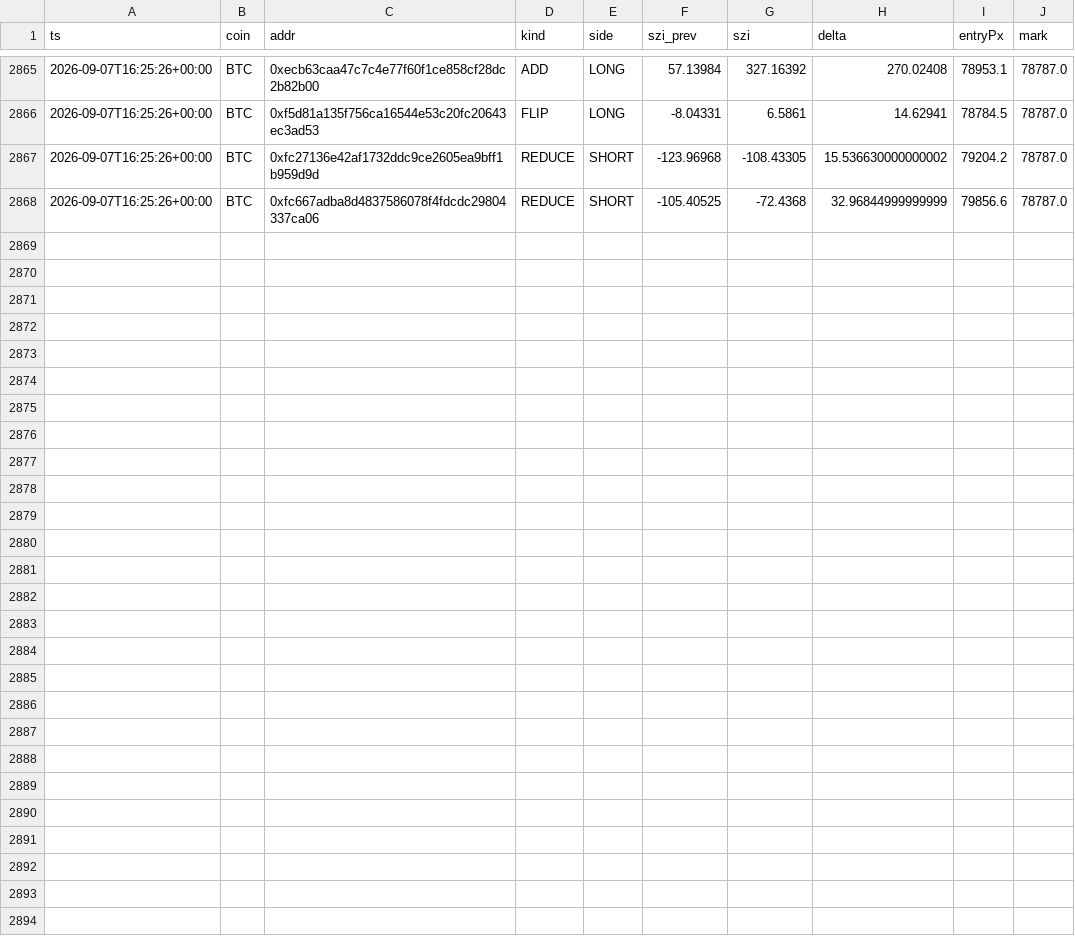
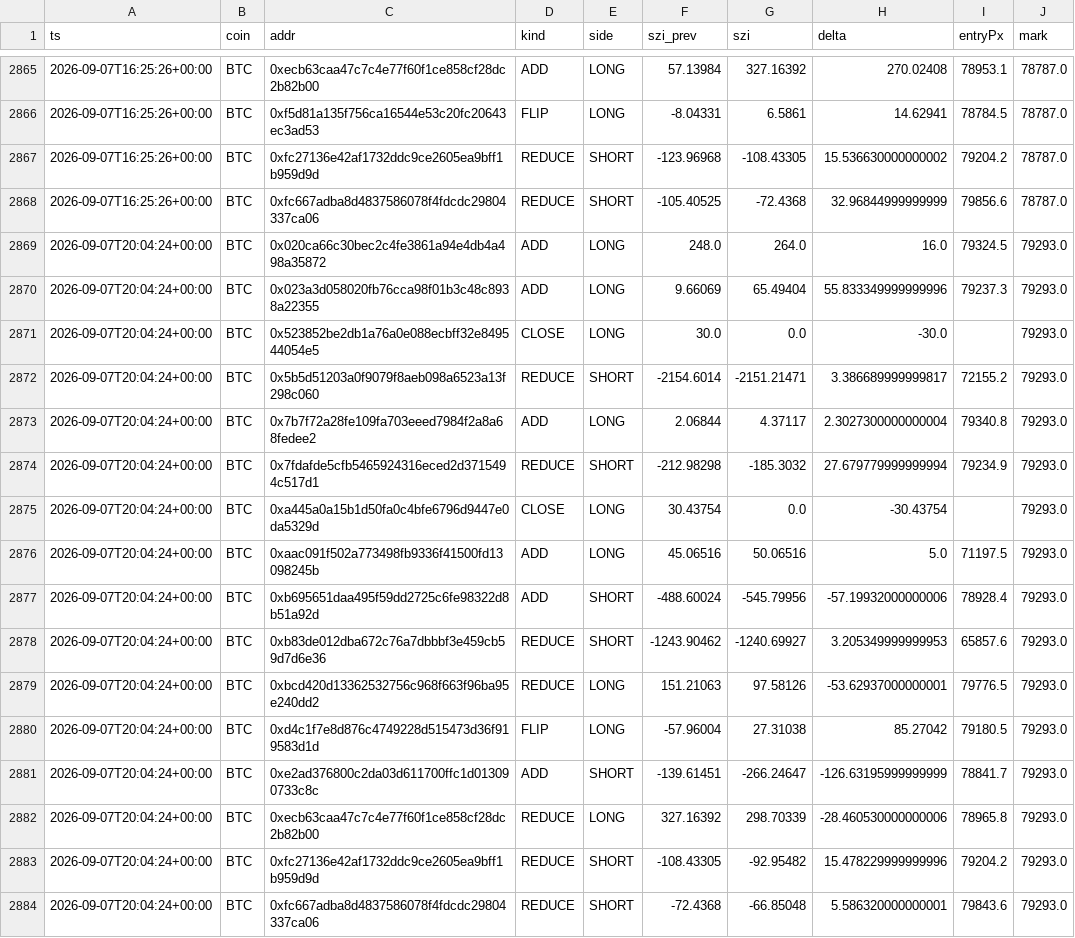
Before and after one commit to usa519831-tech/hl-whale-tracker, a CSV file: data/events_BTC.csv, drawn as a sheet; only a part is shown, gaps mark what is left out; the diff names each change by its address in the sheet, - before the commit and + after, or states it on an @@ line.

```diff
--- a/data/events_BTC.csv
+++ b/data/events_BTC.csv
+row 2869: 2026-09-07T20:04:24+00:00 | BTC | 0x020ca66c30bec2c4fe3861a94e4db4a498a35872 | ADD | LONG | 248.0 | 264.0 | 16.0 | 79324.5 | 79293.0
+row 2870: 2026-09-07T20:04:24+00:00 | BTC | 0x023a3d058020fb76cca98f01b3c48c8938a22355 | ADD | LONG | 9.66069 | 65.49404 | 55.833349999999996 | 79237.3 | 79293.0
+row 2871: 2026-09-07T20:04:24+00:00 | BTC | 0x523852be2db1a76a0e088ecbff32e849544054e5 | CLOSE | LONG | 30.0 | 0.0 | -30.0 |  | 79293.0
+row 2872: 2026-09-07T20:04:24+00:00 | BTC | 0x5b5d51203a0f9079f8aeb098a6523a13f298c060 | REDUCE | SHORT | -2154.6014 | -2151.21471 | 3.386689999999817 | 72155.2 | 79293.0
+row 2873: 2026-09-07T20:04:24+00:00 | BTC | 0x7b7f72a28fe109fa703eeed7984f2a8a68fedee2 | ADD | LONG | 2.06844 | 4.37117 | 2.3027300000000004 | 79340.8 | 79293.0
+row 2874: 2026-09-07T20:04:24+00:00 | BTC | 0x7fdafde5cfb5465924316eced2d3715494c517d1 | REDUCE | SHORT | -212.98298 | -185.3032 | 27.679779999999994 | 79234.9 | 79293.0
+row 2875: 2026-09-07T20:04:24+00:00 | BTC | 0xa445a0a15b1d50fa0c4bfe6796d9447e0da5329d | CLOSE | LONG | 30.43754 | 0.0 | -30.43754 |  | 79293.0
+row 2876: 2026-09-07T20:04:24+00:00 | BTC | 0xaac091f502a773498fb9336f41500fd13098245b | ADD | LONG | 45.06516 | 50.06516 | 5.0 | 71197.5 | 79293.0
+row 2877: 2026-09-07T20:04:24+00:00 | BTC | 0xb695651daa495f59dd2725c6fe98322d8b51a92d | ADD | SHORT | -488.60024 | -545.79956 | -57.19932000000006 | 78928.4 | 79293.0
+row 2878: 2026-09-07T20:04:24+00:00 | BTC | 0xb83de012dba672c76a7dbbbf3e459cb59d7d6e36 | REDUCE | SHORT | -1243.90462 | -1240.69927 | 3.205349999999953 | 65857.6 | 79293.0
+row 2879: 2026-09-07T20:04:24+00:00 | BTC | 0xbcd420d13362532756c968f663f96ba95e240dd2 | REDUCE | LONG | 151.21063 | 97.58126 | -53.62937000000001 | 79776.5 | 79293.0
+row 2880: 2026-09-07T20:04:24+00:00 | BTC | 0xd4c1f7e8d876c4749228d515473d36f919583d1d | FLIP | LONG | -57.96004 | 27.31038 | 85.27042 | 79180.5 | 79293.0
+row 2881: 2026-09-07T20:04:24+00:00 | BTC | 0xe2ad376800c2da03d611700ffc1d013090733c8c | ADD | SHORT | -139.61451 | -266.24647 | -126.63195999999999 | 78841.7 | 79293.0
+row 2882: 2026-09-07T20:04:24+00:00 | BTC | 0xecb63caa47c7c4e77f60f1ce858cf28dc2b82b00 | REDUCE | LONG | 327.16392 | 298.70339 | -28.460530000000006 | 78965.8 | 79293.0
+row 2883: 2026-09-07T20:04:24+00:00 | BTC | 0xfc27136e42af1732ddc9ce2605ea9bff1b959d9d | REDUCE | SHORT | -108.43305 | -92.95482 | 15.478229999999996 | 79204.2 | 79293.0
+row 2884: 2026-09-07T20:04:24+00:00 | BTC | 0xfc667adba8d4837586078f4fdcdc29804337ca06 | REDUCE | SHORT | -72.4368 | -66.85048 | 5.586320000000001 | 79843.6 | 79293.0
```
Also changed, not shown: data/agg_BTC.csv, data/agg_ETH.csv, 7 other files.
